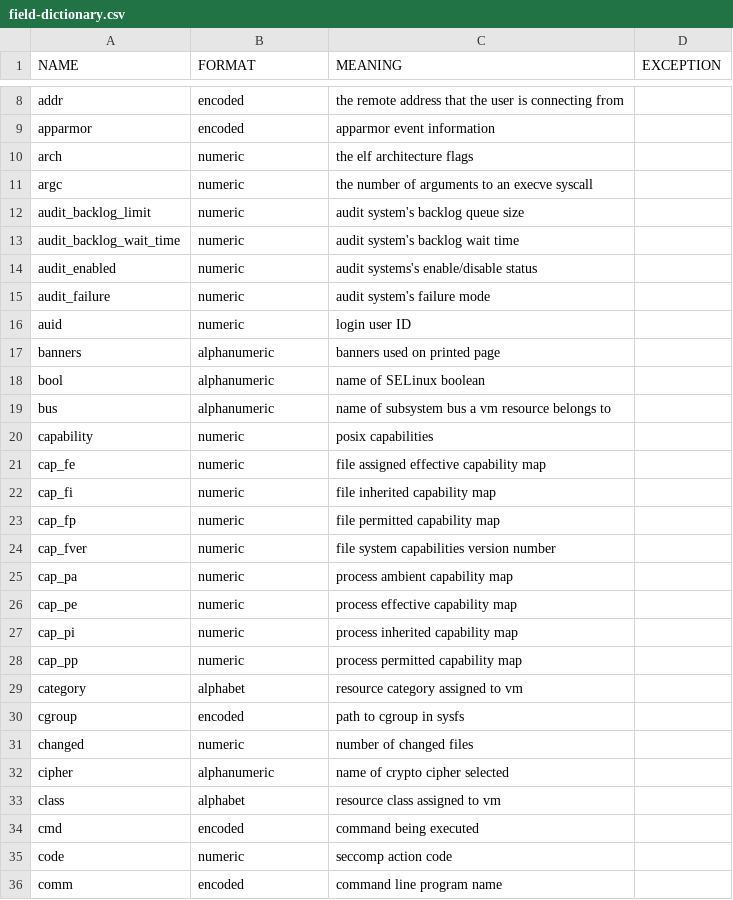
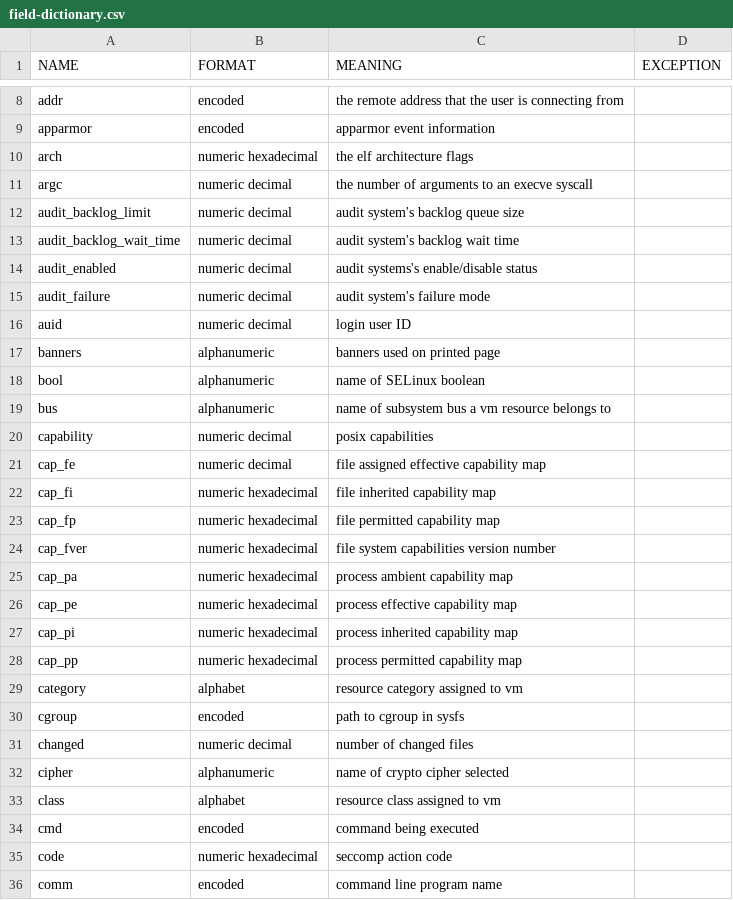
Before and after one commit to linux-audit/audit-documentation, a CSV file: specs/fields/field-dictionary.csv, drawn as a sheet; only a part is shown, gaps mark what is left out; the diff covers the shown part only.

Commit message:
message-dictionary: Specify encoding for some numeric values
Newly added values: "hexadecimal", "decimal", "octal", "hexadecimal-tuple"

These changes are based on reviewing relevant source code from Linux 5.13.

Signed-off-by: Hilko Bengen <bengen@hilluzination.de>

```diff
--- a/specs/fields/field-dictionary.csv
+++ b/specs/fields/field-dictionary.csv
@@ -9,9 +9,9 @@ addr,encoded,the remote address that the user is connecting from,
 apparmor,encoded,apparmor event information,
-arch,numeric,the elf architecture flags,
-argc,numeric,the number of arguments to an execve syscall,
-audit_backlog_limit,numeric,audit system's backlog queue size,
-audit_backlog_wait_time,numeric,audit system's backlog wait time,
-audit_enabled,numeric,audit systems's enable/disable status,
-audit_failure,numeric,audit system's failure mode,
-auid,numeric,login user ID,
+arch,numeric hexadecimal,the elf architecture flags,
+argc,numeric decimal,the number of arguments to an execve syscall,
+audit_backlog_limit,numeric decimal,audit system's backlog queue size,
+audit_backlog_wait_time,numeric decimal,audit system's backlog wait time,
+audit_enabled,numeric decimal,audit systems's enable/disable status,
+audit_failure,numeric decimal,audit system's failure mode,
+auid,numeric decimal,login user ID,
 banners,alphanumeric,banners used on printed page,
@@ -19,14 +19,14 @@ bool,alphanumeric,name of SELinux boolean,
 bus,alphanumeric,name of subsystem bus a vm resource belongs to,
-capability,numeric,posix capabilities,
-cap_fe,numeric,file assigned effective capability map,
-cap_fi,numeric,file inherited capability map,
-cap_fp,numeric,file permitted capability map,
-cap_fver,numeric,file system capabilities version number,
-cap_pa,numeric,process ambient capability map,
-cap_pe,numeric,process effective capability map,
-cap_pi,numeric,process inherited capability map,
-cap_pp,numeric,process permitted capability map,
+capability,numeric decimal,posix capabilities,
+cap_fe,numeric decimal,file assigned effective capability map,
+cap_fi,numeric hexadecimal,file inherited capability map,
+cap_fp,numeric hexadecimal,file permitted capability map,
+cap_fver,numeric hexadecimal,file system capabilities version number,
+cap_pa,numeric hexadecimal,process ambient capability map,
+cap_pe,numeric hexadecimal,process effective capability map,
+cap_pi,numeric hexadecimal,process inherited capability map,
+cap_pp,numeric hexadecimal,process permitted capability map,
 category,alphabet,resource category assigned to vm,
 cgroup,encoded,path to cgroup in sysfs,
-changed,numeric,number of changed files,
+changed,numeric decimal,number of changed files,
 cipher,alphanumeric,name of crypto cipher selected,
@@ -34,3 +34,3 @@ class,alphabet,resource class assigned to vm,
 cmd,encoded,command being executed,
-code,numeric,seccomp action code,
+code,numeric hexadecimal,seccomp action code,
 comm,encoded,command line program name,
```
Also changed, not shown: 1 added row and 86 edited cells elsewhere in this file.
